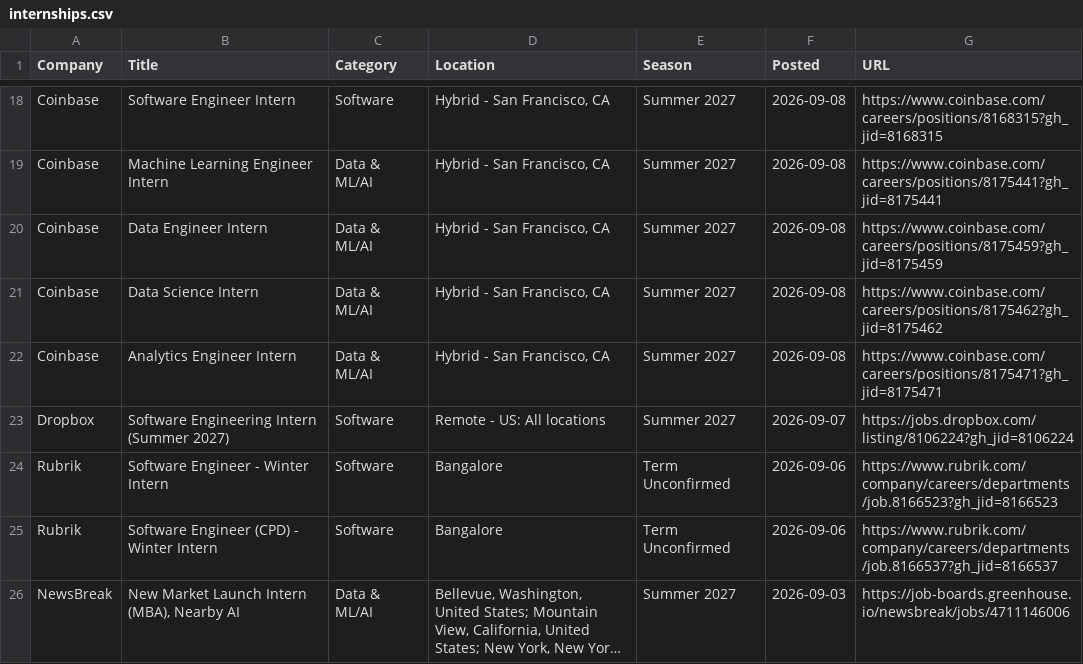
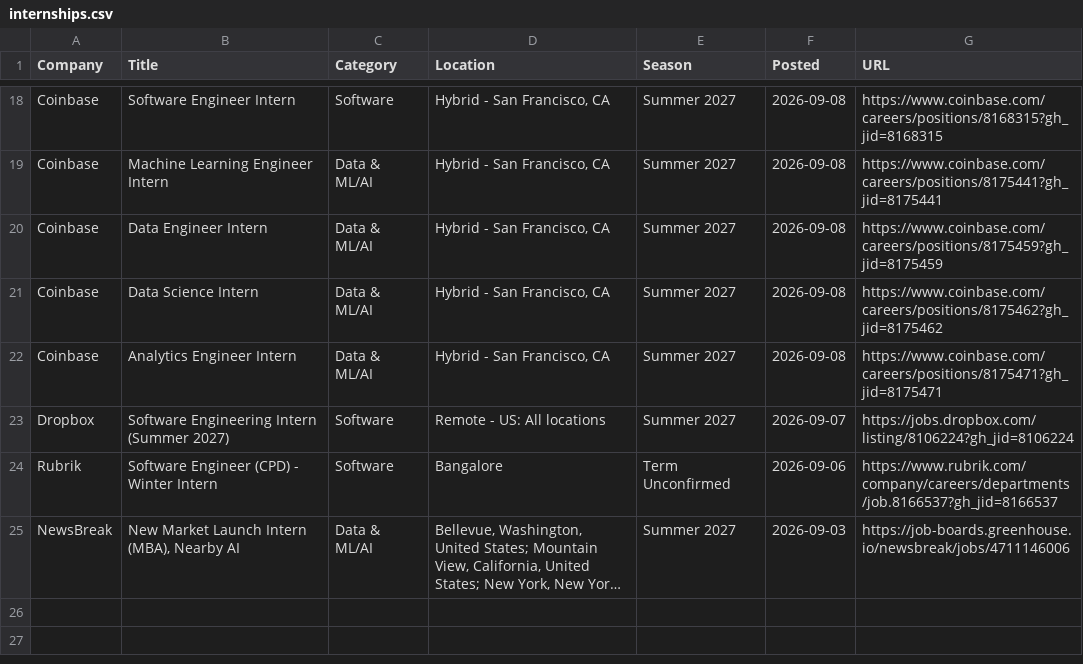
Before and after one commit to 10vulture1005/interns-work, a CSV file: data/internships.csv, drawn as a sheet; only a part is shown, gaps mark what is left out; long unchanged cells end in …; the diff names each change by its address in the sheet, - before the commit and + after, or states it on an @@ line.

Commit message:
chore: update internships (2026-09-28 16:54 UTC)

```diff
--- a/data/internships.csv
+++ b/data/internships.csv
-row 24: Rubrik | Software Engineer - Winter Intern | Software | Bangalore | Term Unconfirmed | 2026-09-06 | https://www.rubrik.com/company/careers/departments/job.8166523?gh_jid=8166523
```
Also changed, not shown: 9 other files.
